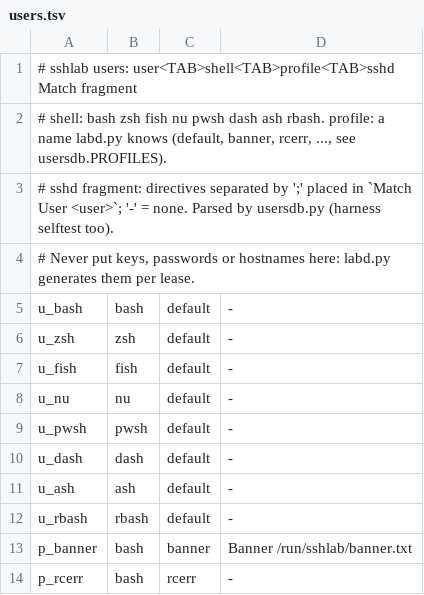
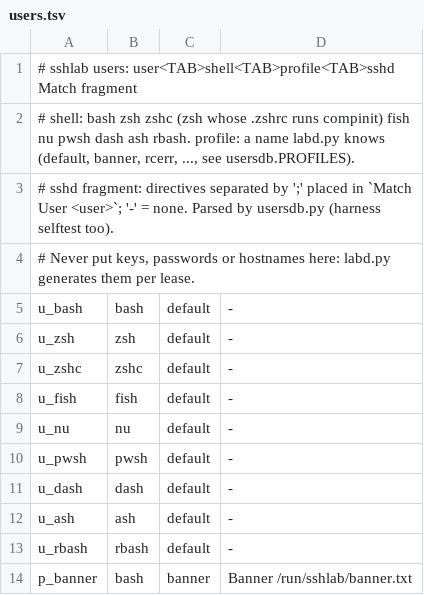
Before and after one commit to jwp2987/phosphor, a TSV file: script/realapp/sshlab/rootfs/usr/local/lib/sshlab/users.tsv, drawn as a sheet; only a part is shown; the shorter side is filled out with more unchanged rows.

```diff
--- a/script/realapp/sshlab/rootfs/usr/local/lib/sshlab/users.tsv
+++ b/script/realapp/sshlab/rootfs/usr/local/lib/sshlab/users.tsv
@@ -1,3 +1,3 @@
 # sshlab users: user<TAB>shell<TAB>profile<TAB>sshd Match fragment
-# shell: bash zsh fish nu pwsh dash ash rbash. profile: a name labd.py knows (default, banner, rcerr, ..., see usersdb.PROFILES).
+# shell: bash zsh zshc (zsh whose .zshrc runs compinit) fish nu pwsh dash ash rbash. profile: a name labd.py knows (default, banner, rcerr, ..., see usersdb.PROFILES).
 # sshd fragment: directives separated by ';' placed in `Match User <user>`; '-' = none. Parsed by usersdb.py (harness selftest too).
@@ -6,2 +6,3 @@ u_bash	bash	default	-
 u_zsh	zsh	default	-
+u_zshc	zshc	default	-
 u_fish	fish	default	-
```
Also changed, not shown: 17 other files.
